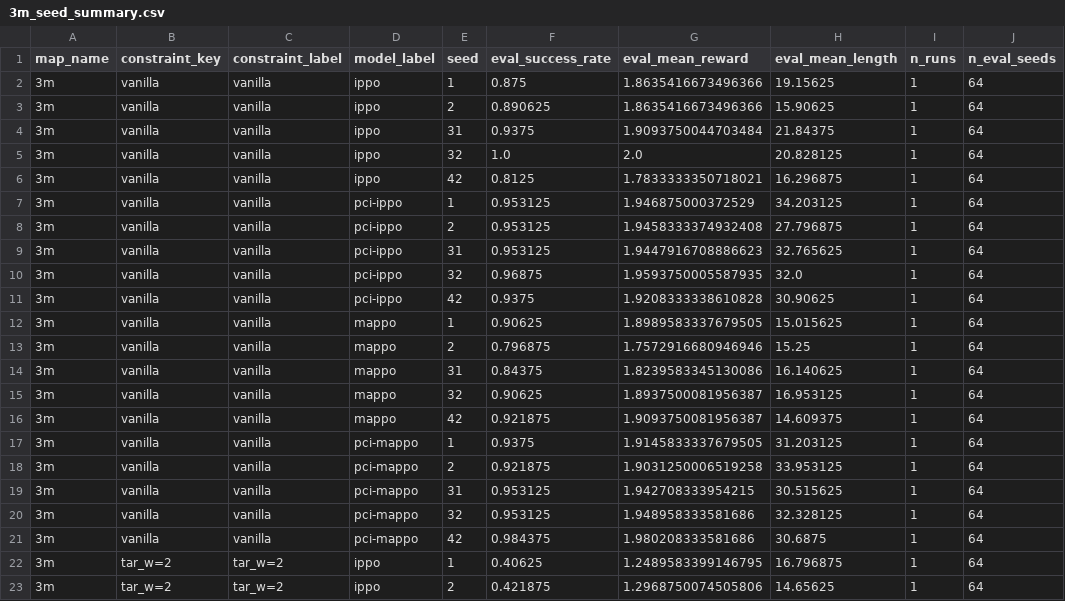
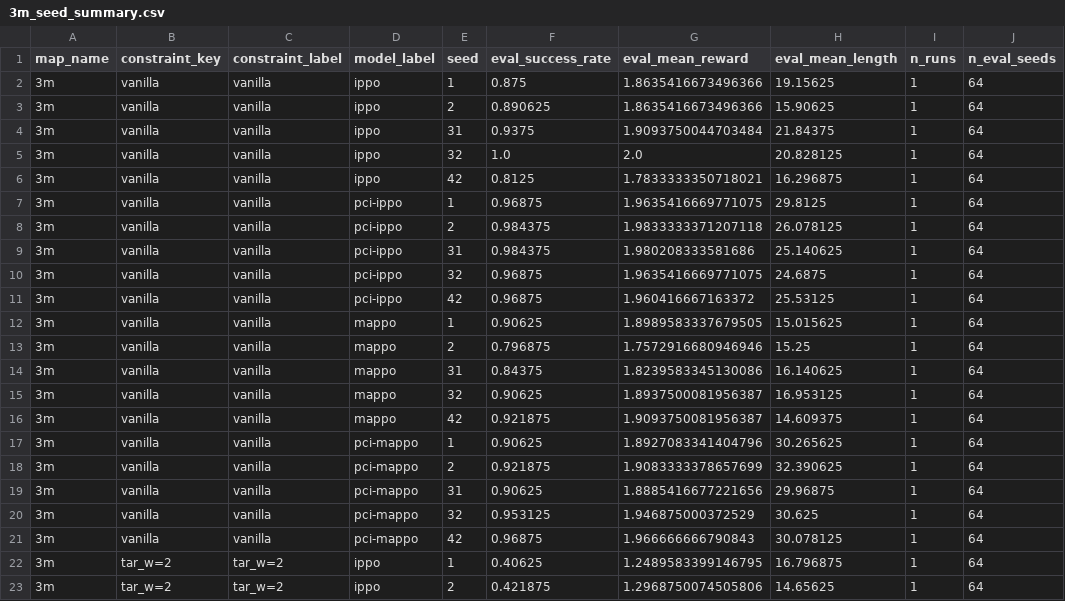
Before and after one commit to chamjinJoo/credit_assign_IRR, a CSV file: figures/smax_checkpoint_eval_final_bundle/maps/3m_seed_summary.csv, drawn as a sheet; only a part is shown; the diff covers the shown part only.

```diff
--- a/figures/smax_checkpoint_eval_final_bundle/maps/3m_seed_summary.csv
+++ b/figures/smax_checkpoint_eval_final_bundle/maps/3m_seed_summary.csv
@@ -6,7 +6,7 @@ map_name,constraint_key,constraint_label,model_label,seed,eval_success_rate,eval
 3m,vanilla,vanilla,ippo,42,0.8125,1.7833333350718021,16.296875,1,64
-3m,vanilla,vanilla,pci-ippo,1,0.953125,1.946875000372529,34.203125,1,64
-3m,vanilla,vanilla,pci-ippo,2,0.953125,1.9458333374932408,27.796875,1,64
-3m,vanilla,vanilla,pci-ippo,31,0.953125,1.9447916708886623,32.765625,1,64
-3m,vanilla,vanilla,pci-ippo,32,0.96875,1.9593750005587935,32.0,1,64
-3m,vanilla,vanilla,pci-ippo,42,0.9375,1.9208333338610828,30.90625,1,64
+3m,vanilla,vanilla,pci-ippo,1,0.96875,1.9635416669771075,29.8125,1,64
+3m,vanilla,vanilla,pci-ippo,2,0.984375,1.9833333371207118,26.078125,1,64
+3m,vanilla,vanilla,pci-ippo,31,0.984375,1.980208333581686,25.140625,1,64
+3m,vanilla,vanilla,pci-ippo,32,0.96875,1.9635416669771075,24.6875,1,64
+3m,vanilla,vanilla,pci-ippo,42,0.96875,1.960416667163372,25.53125,1,64
 3m,vanilla,vanilla,mappo,1,0.90625,1.8989583337679505,15.015625,1,64
@@ -16,7 +16,7 @@ map_name,constraint_key,constraint_label,model_label,seed,eval_success_rate,eval
 3m,vanilla,vanilla,mappo,42,0.921875,1.9093750081956387,14.609375,1,64
-3m,vanilla,vanilla,pci-mappo,1,0.9375,1.9145833337679505,31.203125,1,64
-3m,vanilla,vanilla,pci-mappo,2,0.921875,1.9031250006519258,33.953125,1,64
-3m,vanilla,vanilla,pci-mappo,31,0.953125,1.942708333954215,30.515625,1,64
-3m,vanilla,vanilla,pci-mappo,32,0.953125,1.948958333581686,32.328125,1,64
-3m,vanilla,vanilla,pci-mappo,42,0.984375,1.980208333581686,30.6875,1,64
+3m,vanilla,vanilla,pci-mappo,1,0.90625,1.8927083341404796,30.265625,1,64
+3m,vanilla,vanilla,pci-mappo,2,0.921875,1.9083333378657699,32.390625,1,64
+3m,vanilla,vanilla,pci-mappo,31,0.90625,1.8885416677221656,29.96875,1,64
+3m,vanilla,vanilla,pci-mappo,32,0.953125,1.946875000372529,30.625,1,64
+3m,vanilla,vanilla,pci-mappo,42,0.96875,1.966666666790843,30.078125,1,64
 3m,tar_w=2,tar_w=2,ippo,1,0.40625,1.2489583399146795,16.796875,1,64
```
Also changed, not shown: 30 edited cells elsewhere in this file, figures/smax_checkpoint_eval_final_bundle/maps/3m_model_summary.csv, figures/smax_checkpoint_eval_final_bundle/smax_checkpoint_eval_final_model_summary.csv, 32 other files.
